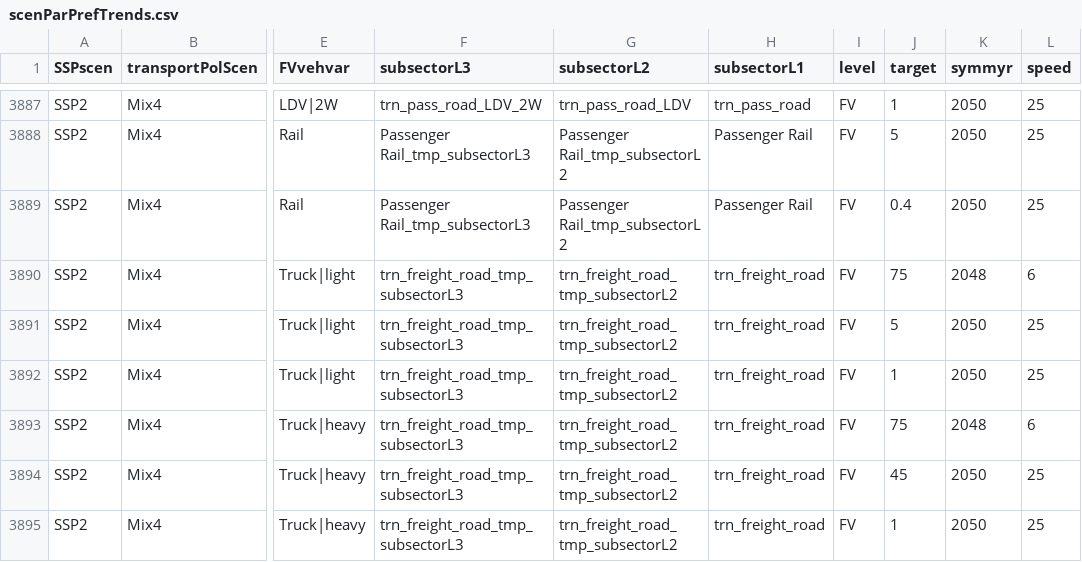
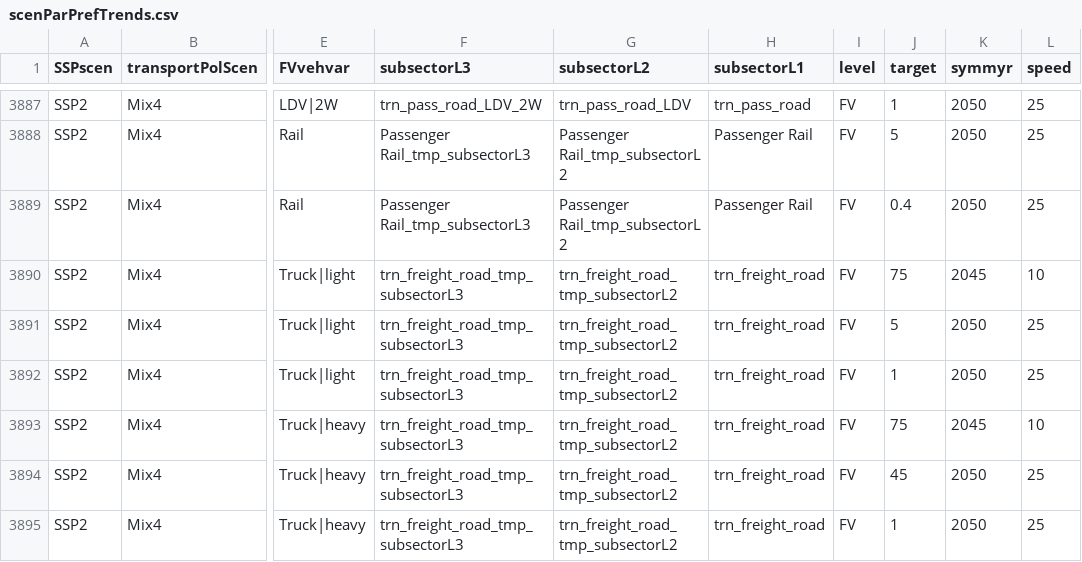
Before and after one commit to pik-piam/edgeTransport, a CSV file: inst/extdata/scenParPrefTrends.csv, drawn as a sheet; only a part is shown, gaps mark what is left out; the diff names each change by its address in the sheet, - before the commit and + after, or states it on an @@ line.

Commit message:
slightly increase Mix4 2030 IND BET again

```diff
--- a/inst/extdata/scenParPrefTrends.csv
+++ b/inst/extdata/scenParPrefTrends.csv
-K3890 (symmyr): 2048
+K3890 (symmyr): 2045
-L3890 (speed): 6
+L3890 (speed): 10
-K3893 (symmyr): 2048
+K3893 (symmyr): 2045
-L3893 (speed): 6
+L3893 (speed): 10
```
